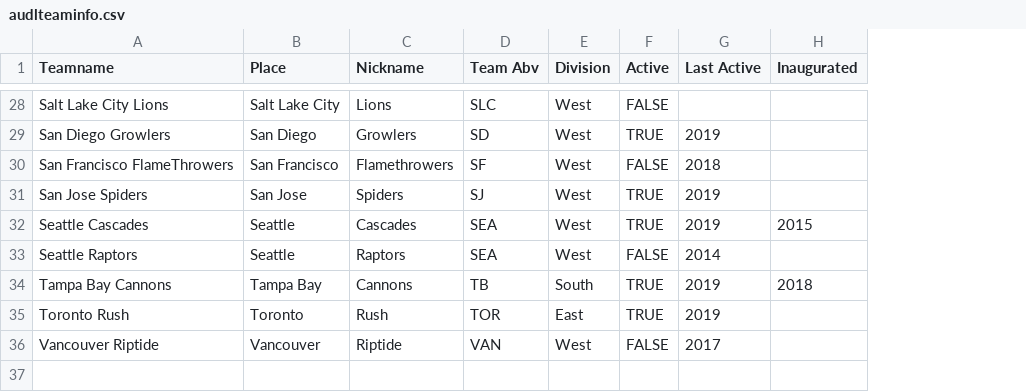
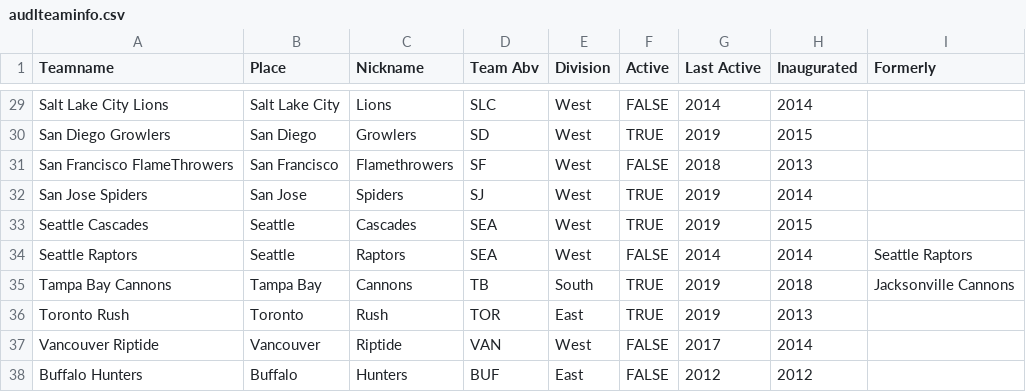
Before and after one commit to dfiorino/ultianalyticspull, a CSV file: data/teams/audlteaminfo.csv, drawn as a sheet; only a part is shown, gaps mark what is left out; addresses are those after the commit; the diff covers the shown part only; the diff names each change by its address in the sheet, - before the commit and + after, or states it on an @@ line.

```diff
--- a/data/teams/audlteaminfo.csv
+++ b/data/teams/audlteaminfo.csv
+column I (Formerly), rows 34-35: Seattle Raptors | Jacksonville Cannons
-G29 (Last Active): (empty)
+G29 (Last Active): 2014
-H29 (Inaugurated): (empty)
+H29 (Inaugurated): 2014
-H30 (Inaugurated): (empty)
+H30 (Inaugurated): 2015
-H31 (Inaugurated): (empty)
+H31 (Inaugurated): 2013
-H32 (Inaugurated): (empty)
+H32 (Inaugurated): 2014
-H34 (Inaugurated): (empty)
+H34 (Inaugurated): 2014
-H36 (Inaugurated): (empty)
+H36 (Inaugurated): 2013
-H37 (Inaugurated): (empty)
+H37 (Inaugurated): 2014
+row 38: Buffalo Hunters | Buffalo | Hunters | BUF | East | FALSE | 2012 | 2012
```
Also changed, not shown: 1 added row and 33 edited cells elsewhere in this file, 21 other files.
